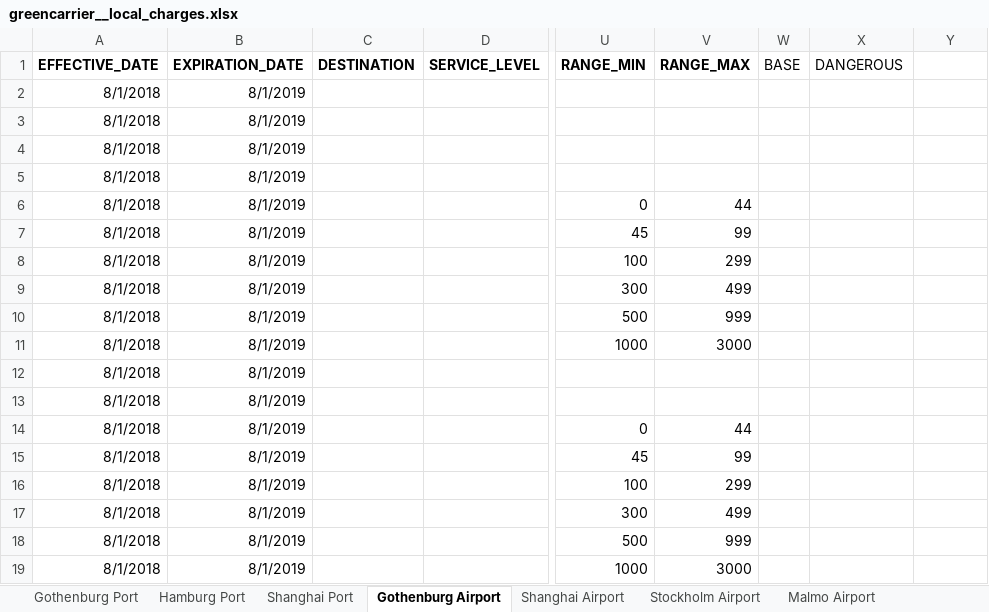
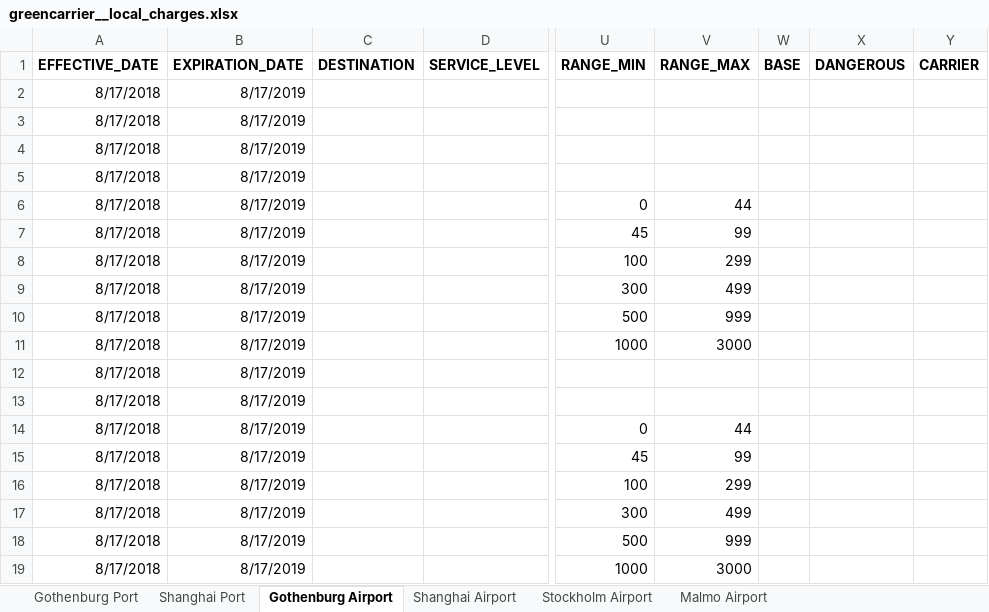
Before and after one commit to romikoops/polaris_clone, an Excel workbook: db/dummydata/greencarrier/greencarrier__local_charges.xlsx, sheet Gothenburg Airport, drawn as a sheet; only a part is shown, gaps mark what is left out; values as stored, in another font and other column widths than the file's, no borders; charts and pictures not drawn; the diff names each change by its address in the sheet, - before the commit and + after, or states it on an @@ line.

```diff
--- a/db/dummydata/greencarrier/greencarrier__local_charges.xlsx (sheet Gothenburg Airport)
+++ b/db/dummydata/greencarrier/greencarrier__local_charges.xlsx (sheet Gothenburg Airport)
-sheet tab: Hamburg Port
-W1:X1 bold: off
+W1:X1 bold: on
-Y1: (empty)
+Y1: CARRIER
-A2:A19 (EFFECTIVE_DATE): 8/1/2018
+A2:A19 (EFFECTIVE_DATE): 8/17/2018
-B2:B19 (EXPIRATION_DATE): 8/1/2019
+B2:B19 (EXPIRATION_DATE): 8/17/2019
```
Also changed, not shown: sheet Gothenburg Port, sheet Shanghai Port, sheet Stockholm Airport, sheet Malmo Airport, sheet Shanghai Airport, charts or pictures, 15 other files.
